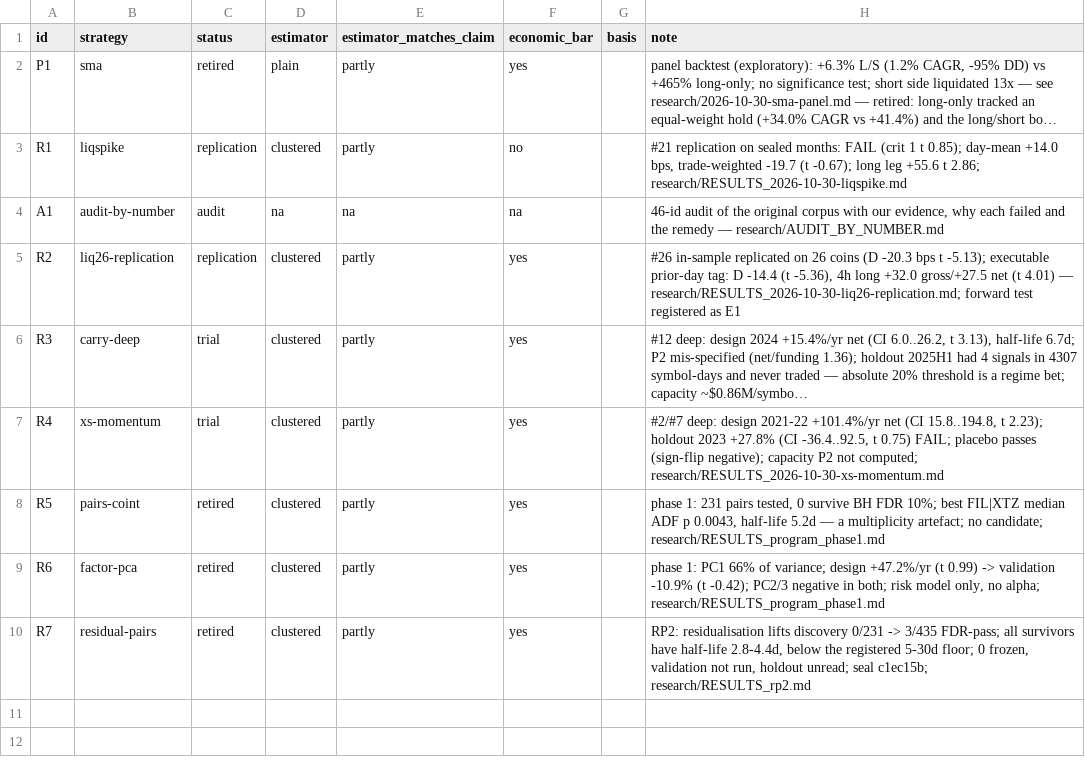
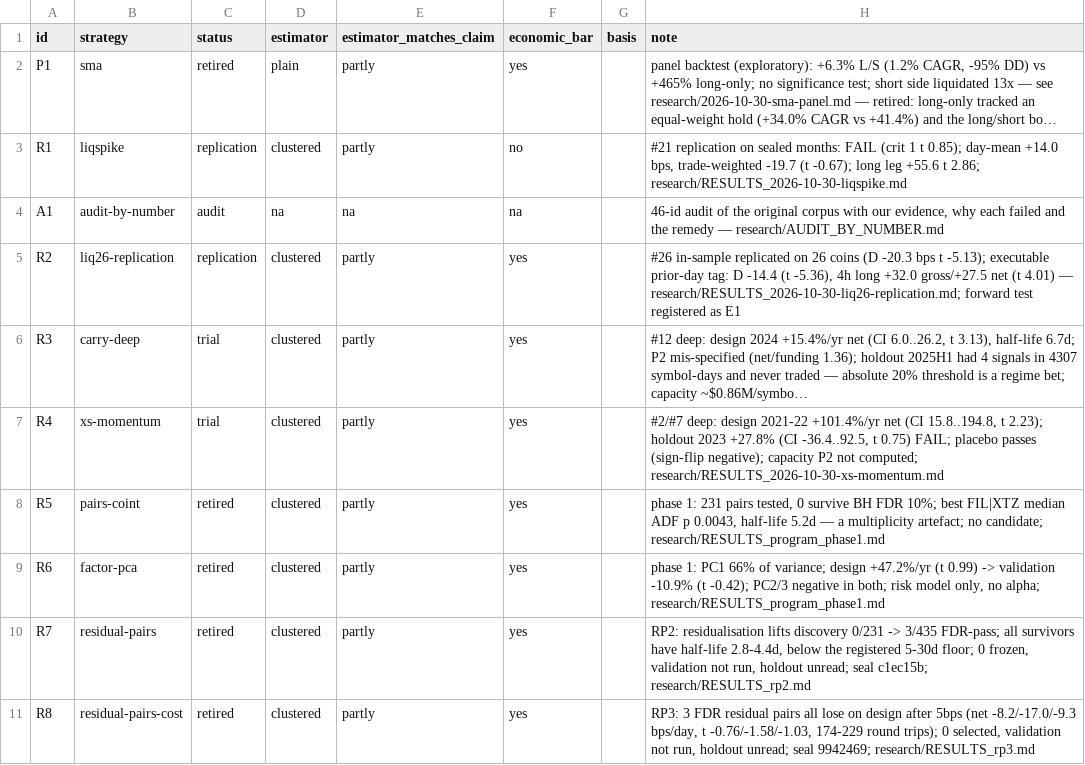
Before and after one commit to 7rido/espero-trading-harness-wip-claude-ds-revision-v1.1, a CSV file: strategy_ledger.csv, drawn as a sheet; long unchanged cells end in ….

Commit message:
rp3: cost-aware residual pairs — 3 FDR survivors all lose on design, 0 selected
FIL|THETA -8.2 bps/day (t -0.76), FIL|EOS -17.0, FIL|XTZ -9.3 after 5 bps costs, 174-229 round trips.
No selection, validation not run, holdout unread. Ledger R8 retired.

```diff
--- a/strategy_ledger.csv
+++ b/strategy_ledger.csv
@@ -10 +10,2 @@ R6,factor-pca,retired,clustered,partly,yes,,"phase 1: PC1 66% of variance; desig
 R7,residual-pairs,retired,clustered,partly,yes,,"RP2: residualisation lifts discovery 0/231 -> 3/435 FDR-pass; all survivors have half-life 2.8-4.4d, below the registered 5-30d floor; 0 frozen, validation not run, holdout unread; seal c1ec15b; research/RESULTS_rp2.md"
+R8,residual-pairs-cost,retired,clustered,partly,yes,,"RP3: 3 FDR residual pairs all lose on design after 5bps (net -8.2/-17.0/-9.3 bps/day, t -0.76/-1.58/-1.03, 174-229 round trips); 0 selected, validation not run, holdout unread; seal 9942469; research/RESULTS_rp3.md"
```
Also changed, not shown: 5 other files.
